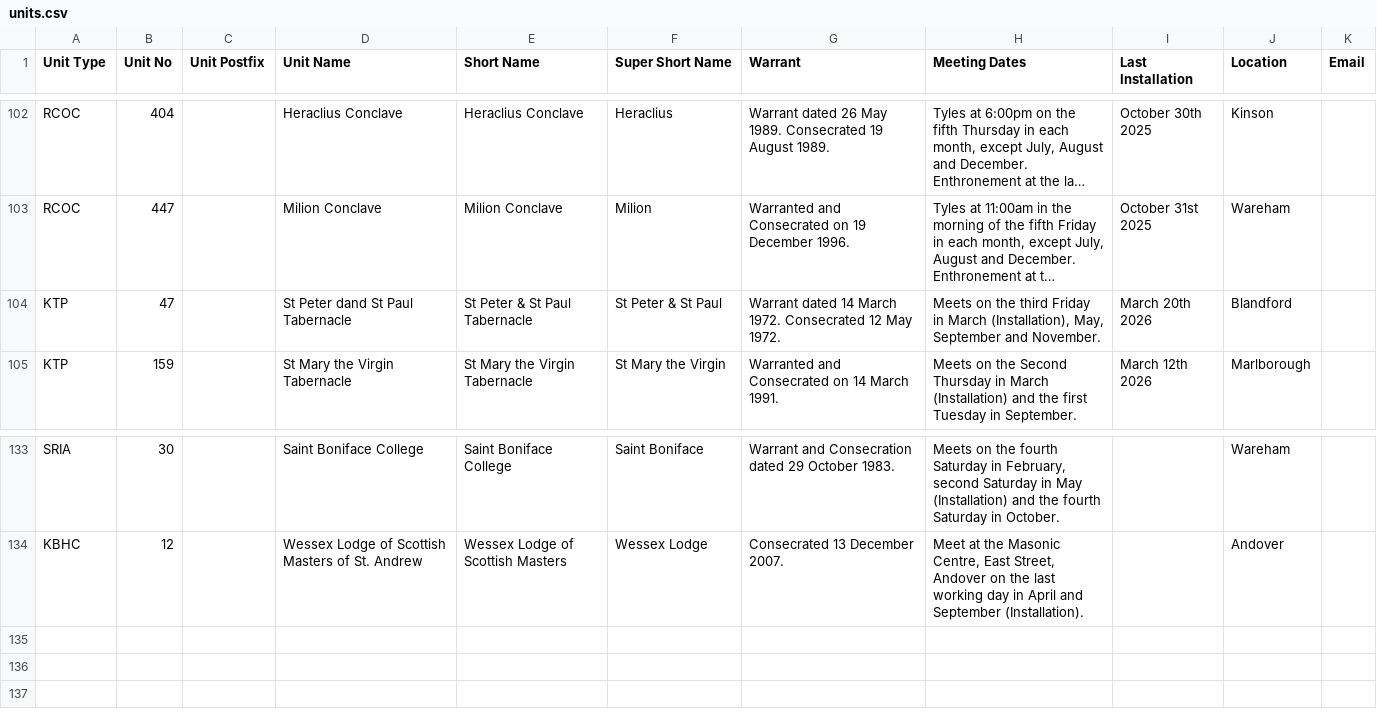
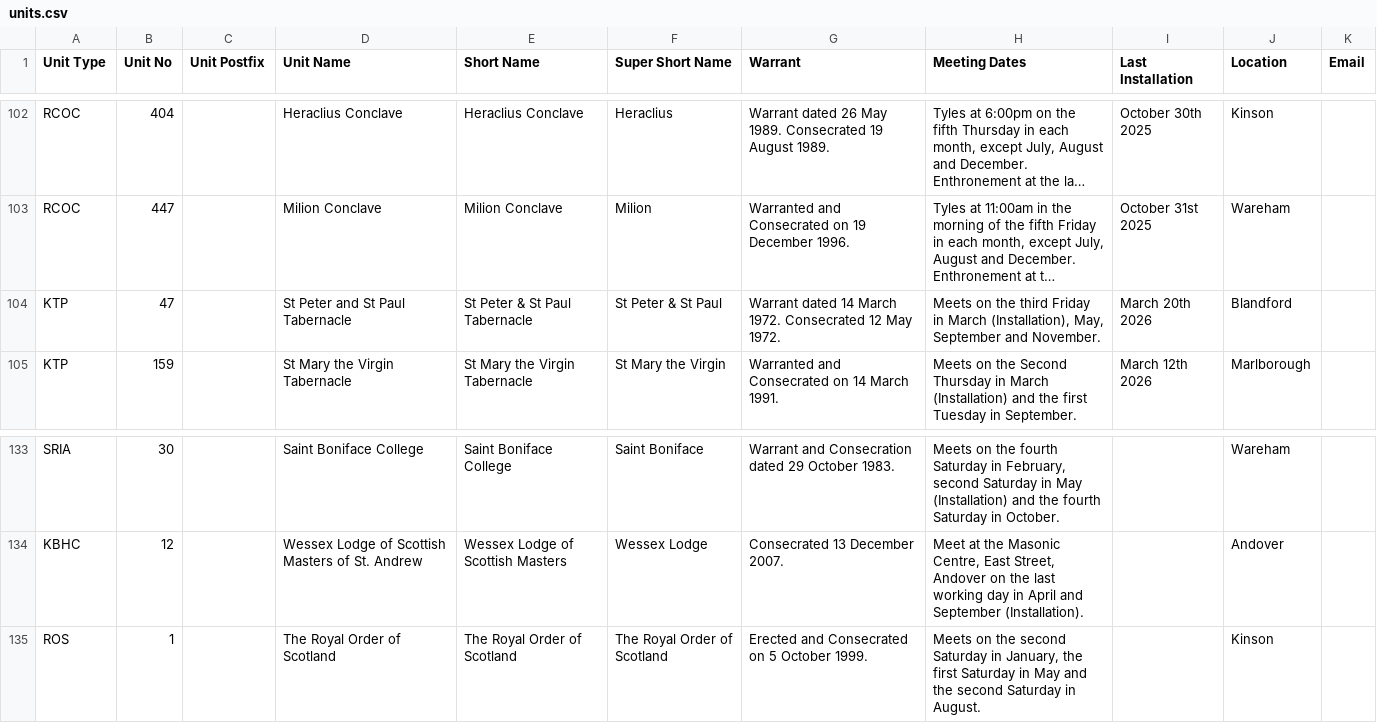
Before and after one commit to webpurity-dev/masonic-calendar, a CSV file: document/data/units.csv, drawn as a sheet; only a part is shown, gaps mark what is left out; long unchanged cells end in …; the diff names each change by its address in the sheet, - before the commit and + after, or states it on an @@ line.

```diff
--- a/document/data/units.csv
+++ b/document/data/units.csv
-D104 (Unit Name): St Peter dand St Paul Tabernacle
+D104 (Unit Name): St Peter and St Paul Tabernacle
+row 135: ROS | 1 |  | The Royal Order of Scotland | The Royal Order of Scotland | The Royal Order of Scotland | Erected and Consecrated on 5 October 1999. | Meets on the second Saturday in January, the first Saturday in May and the second Saturday in August. |  | Kinson
```
Also changed, not shown: document/data/ros_officers.csv, 15 other files.
